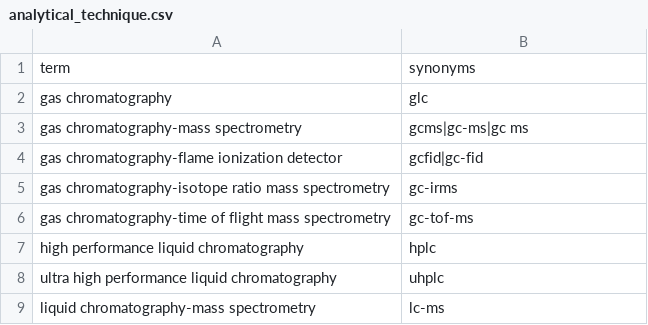
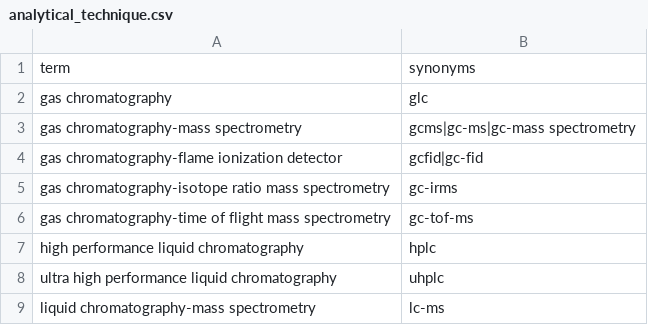
Before and after one commit to saifnama/PhytoQuery, a CSV file: backend/gazetteer/data/analytical_technique.csv, drawn as a sheet; only a part is shown.

Commit message:
yipeee analytical technique

```diff
--- a/backend/gazetteer/data/analytical_technique.csv
+++ b/backend/gazetteer/data/analytical_technique.csv
@@ -2,3 +2,3 @@ term,synonyms
 gas chromatography,glc
-gas chromatography-mass spectrometry,gcms|gc-ms|gc ms
+gas chromatography-mass spectrometry,gcms|gc-ms|gc-mass spectrometry
 gas chromatography-flame ionization detector,gcfid|gc-fid
```
Also changed, not shown: 1 other file.
